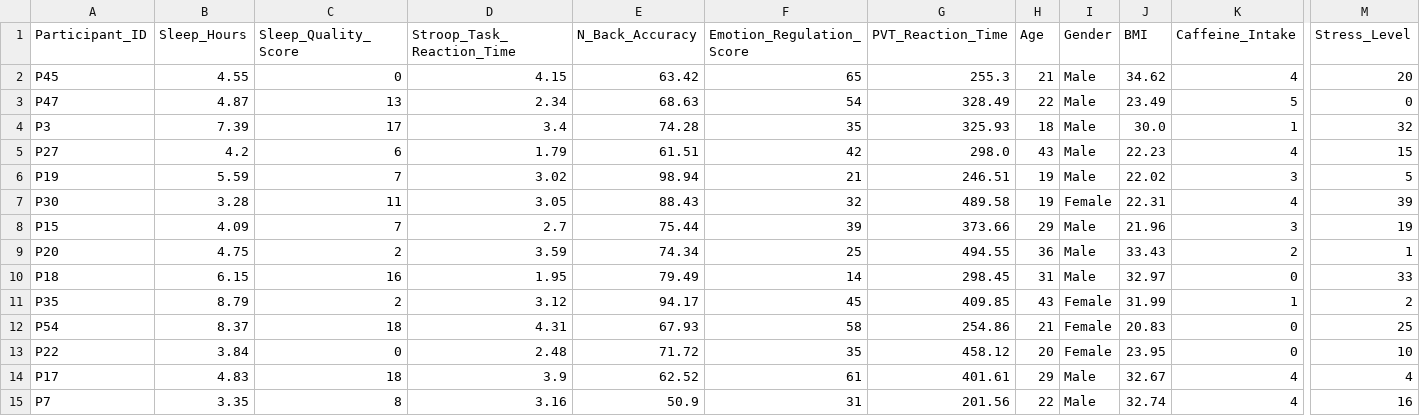
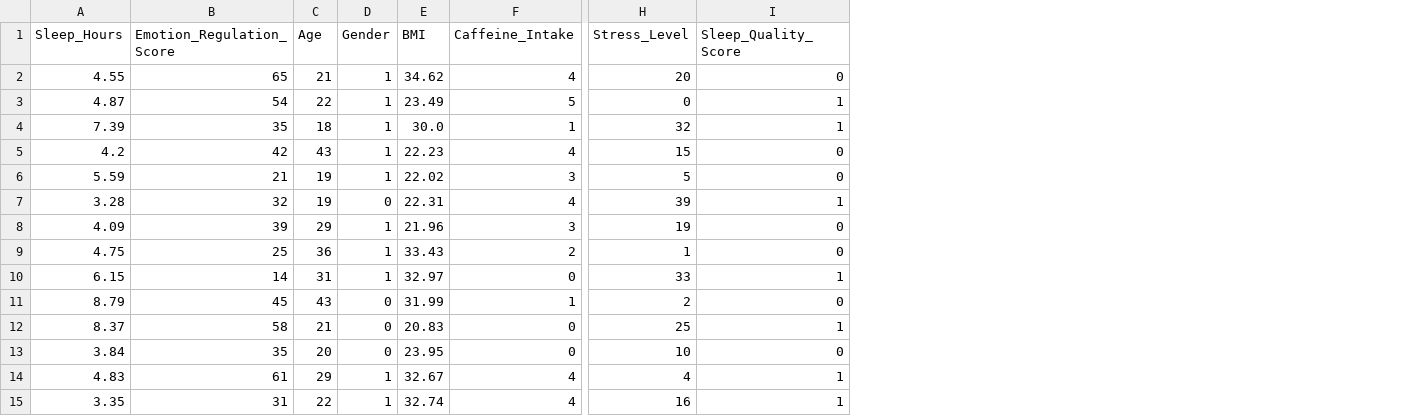
Before and after one commit to rha8xh/ML-Project, a TSV file: data/train2.tsv, drawn as a sheet; only a part is shown, gaps mark what is left out; removed rows and columns are numbered as before the commit, all else as after; the diff names each change by its address in the sheet, - before the commit and + after, or states it on an @@ line.

```diff
--- a/data/train2.tsv
+++ b/data/train2.tsv
-column A (Participant_ID), rows 2-15: P45 | P47 | P3 | P27 | P19 | P30 | P15 | P20 | P18 | P35 | P54 | P22 | P17 | P7
-column C (Sleep_Quality_Score), rows 2-15: 0 | 13 | 17 | 6 | 7 | 11 | 7 | 2 | 16 | 2 | 18 | 0 | 18 | 8
-column D (Stroop_Task_Reaction_Time), rows 2-15: 4.15 | 2.34 | 3.4 | 1.79 | 3.02 | 3.05 | 2.7 | 3.59 | 1.95 | 3.12 | 4.31 | 2.48 | 3.9 | 3.16
-column E (N_Back_Accuracy), rows 2-15: 63.42 | 68.63 | 74.28 | 61.51 | 98.94 | 88.43 | 75.44 | 74.34 | 79.49 | 94.17 | 67.93 | 71.72 | 62.52 | 50.9
-column G (PVT_Reaction_Time), rows 2-15: 255.3 | 328.49 | 325.93 | 298.0 | 246.51 | 489.58 | 373.66 | 494.55 | 298.45 | 409.85 | 254.86 | 458.12 | 401.61 | 201.56
+column I (Sleep_Quality_Score), rows 2-15: 0 | 1 | 1 | 0 | 0 | 1 | 0 | 0 | 1 | 0 | 1 | 0 | 1 | 1
-D2:D6 (Gender): Male
+D2:D6 (Gender): 1
-D7 (Gender): Female
+D7 (Gender): 0
-D8:D10 (Gender): Male
+D8:D10 (Gender): 1
-D11:D13 (Gender): Female
+D11:D13 (Gender): 0
-D14:D15 (Gender): Male
+D14:D15 (Gender): 1
```
Also changed, not shown: data/cleaned_dataset.tsv, data/test.tsv, 11 other files.
